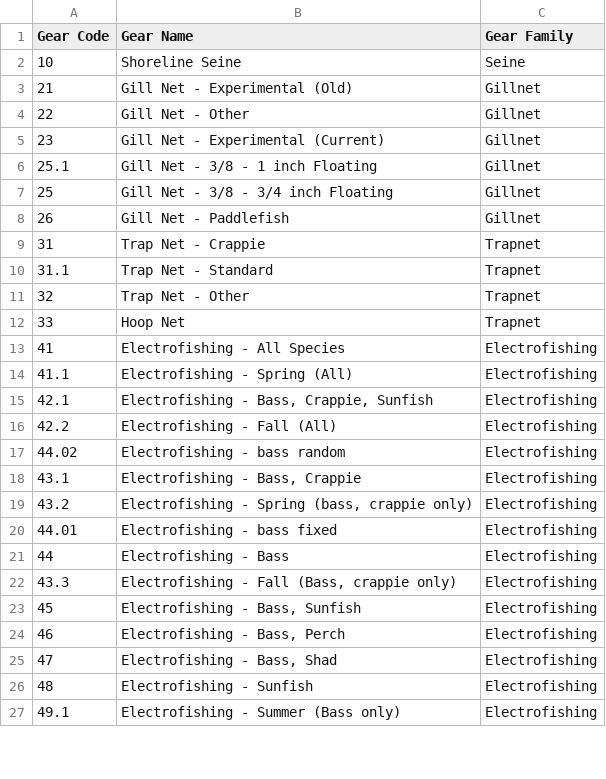
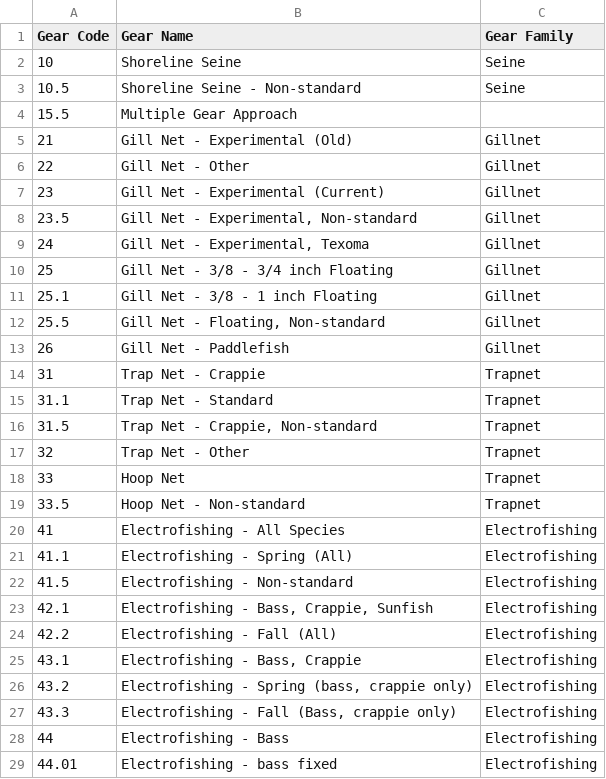
Before and after one commit to deshoup/Validation_App, a CSV file: gearinfo.csv, drawn as a sheet; only a part is shown; the shorter side is filled out with more unchanged rows; the diff covers the shown part only.

```diff
--- a/gearinfo.csv
+++ b/gearinfo.csv
@@ -2,2 +2,4 @@ Gear Code,Gear Name,Gear Family
 10,Shoreline Seine,Seine
+10.5,Shoreline Seine - Non-standard,Seine
+15.5,Multiple Gear Approach,
 21,Gill Net - Experimental (Old),Gillnet
@@ -5,4 +7,7 @@ Gear Code,Gear Name,Gear Family
 23,Gill Net - Experimental (Current),Gillnet
+23.5,"Gill Net - Experimental, Non-standard",Gillnet
+24,"Gill Net - Experimental, Texoma",Gillnet
+25,Gill Net - 3/8 - 3/4 inch Floating,Gillnet
 25.1,Gill Net - 3/8 - 1 inch Floating,Gillnet
-25,Gill Net - 3/8 - 3/4 inch Floating,Gillnet
+25.5,"Gill Net - Floating, Non-standard",Gillnet
 26,Gill Net - Paddlefish,Gillnet
@@ -10,13 +15,15 @@ Gear Code,Gear Name,Gear Family
 31.1,Trap Net - Standard,Trapnet
+31.5,"Trap Net - Crappie, Non-standard",Trapnet
 32,Trap Net - Other,Trapnet
 33,Hoop Net,Trapnet
+33.5,Hoop Net - Non-standard,Trapnet
 41,Electrofishing - All Species,Electrofishing
 41.1,Electrofishing  - Spring (All),Electrofishing
+41.5,Electrofishing - Non-standard,Electrofishing
 42.1,"Electrofishing - Bass, Crappie, Sunfish",Electrofishing
 42.2,Electrofishing - Fall (All),Electrofishing
-44.02,Electrofishing - bass random,Electrofishing
 43.1,"Electrofishing - Bass, Crappie ",Electrofishing
 43.2,"Electrofishing - Spring (bass, crappie only)",Electrofishing
+43.3,"Electrofishing - Fall (Bass, crappie only)",Electrofishing
+44,Electrofishing - Bass,Electrofishing
 44.01,Electrofishing - bass fixed,Electrofishing
-44,Electrofishing - Bass,Electrofishing
-43.3,"Electrofishing - Fall (Bass, crappie only)",Electrofishing
```
Also changed, not shown: 1 added row and 1 moved row elsewhere in this file, lakeinfo.csv, minMaxTL.csv, 6 other files.
